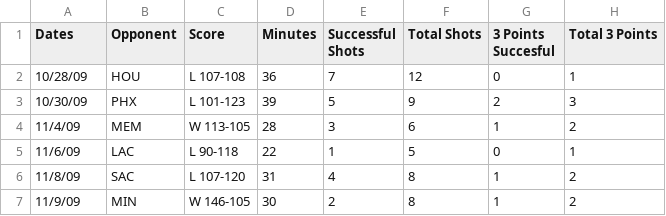
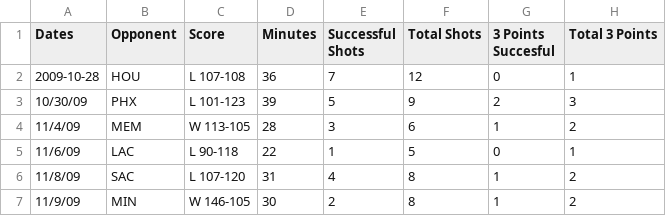
Before and after one commit to apranam2/apranam2.github.io, a CSV file: data/rookie.csv, drawn as a sheet; only a part is shown; the diff names each change by its address in the sheet, - before the commit and + after, or states it on an @@ line.

Commit message:
data edit

```diff
--- a/data/rookie.csv
+++ b/data/rookie.csv
-A2 (Dates): 10/28/09
+A2 (Dates): 2009-10-28
```
